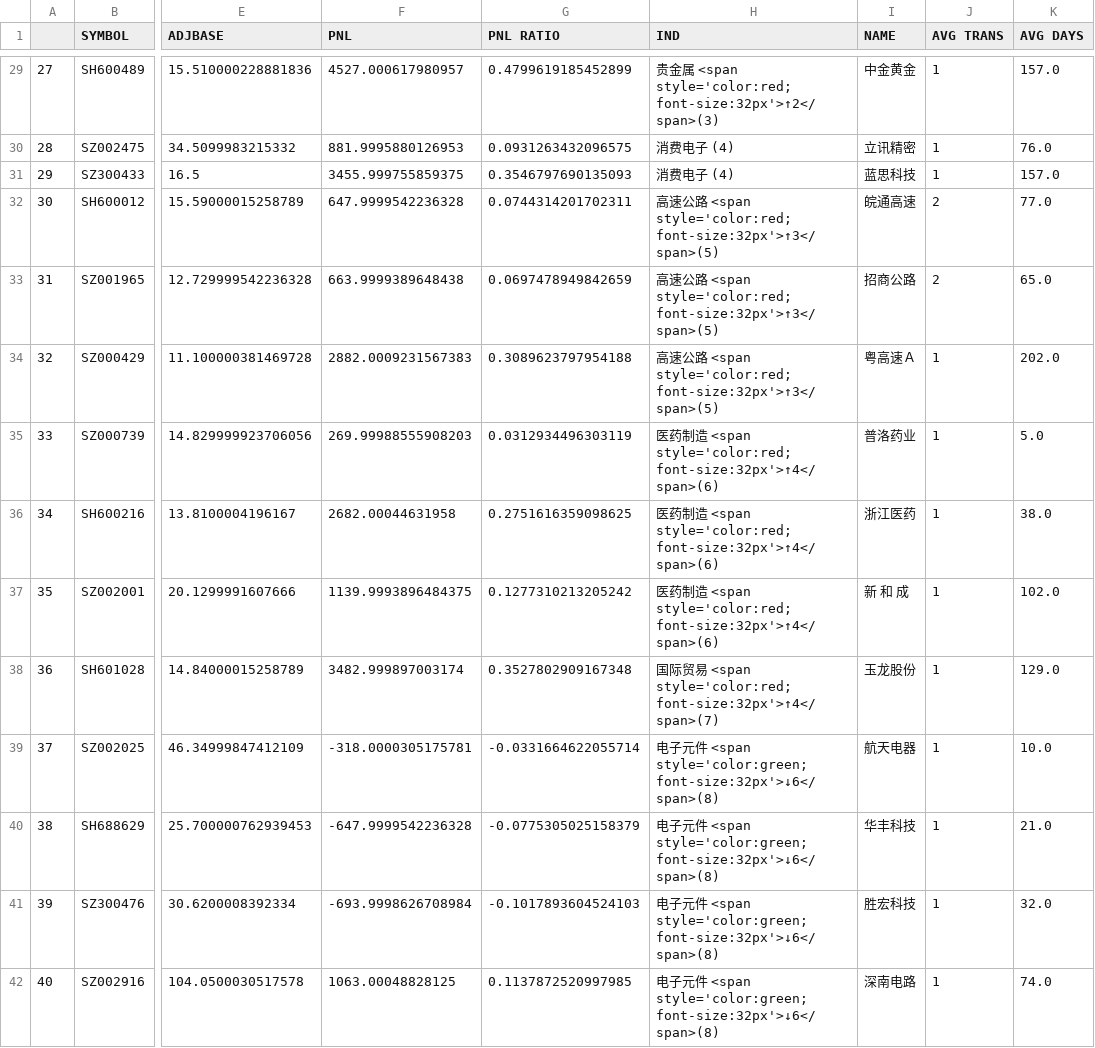
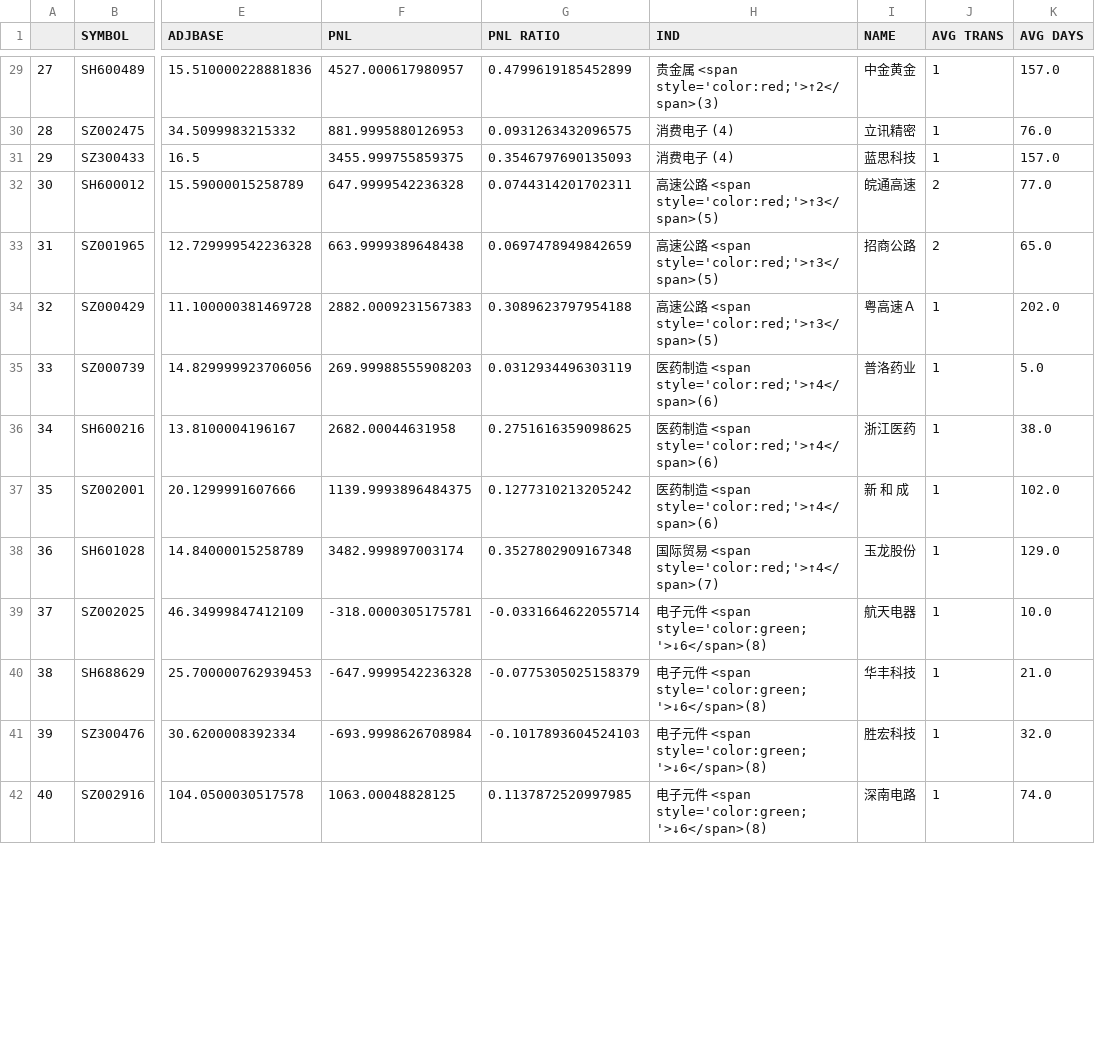
Before and after one commit to joeyrensh/pub_finance, a CSV file: pub_finance/finance/images/cn_stockdetail.csv, drawn as a sheet; only a part is shown, gaps mark what is left out; the diff covers the shown part only; the diff names each change by its address in the sheet, - before the commit and + after, or states it on an @@ line.

```diff
--- a/pub_finance/finance/images/cn_stockdetail.csv
+++ b/pub_finance/finance/images/cn_stockdetail.csv
-H29 (IND): …<span style='color:red; font-size:32px'>↑2</span>(3)
+H29 (IND): …<span style='color:red;'>↑2</span>(3)
-H32:H34 (IND): …<span style='color:red; font-size:32px'>↑3</span>(5)
+H32:H34 (IND): …<span style='color:red;'>↑3</span>(5)
-H35:H37 (IND): …<span style='color:red; font-size:32px'>↑4</span>(6)
+H35:H37 (IND): …<span style='color:red;'>↑4</span>(6)
-H38 (IND): …<span style='color:red; font-size:32px'>↑4</span>(7)
+H38 (IND): …<span style='color:red;'>↑4</span>(7)
-H39:H42 (IND): …<span style='color:green; font-size:32px'>↓6</span>(8)
+H39:H42 (IND): …<span style='color:green;'>↓6</span>(8)
```
Also changed, not shown: 92 edited cells elsewhere in this file, pub_finance/finance/images/cn_category.csv, pub_finance/finance/images/cn_stockdetail_short.csv, 3 other files.
